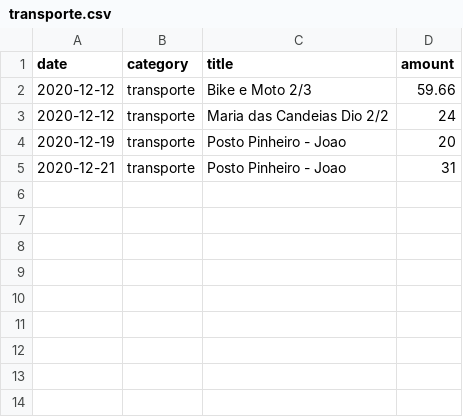
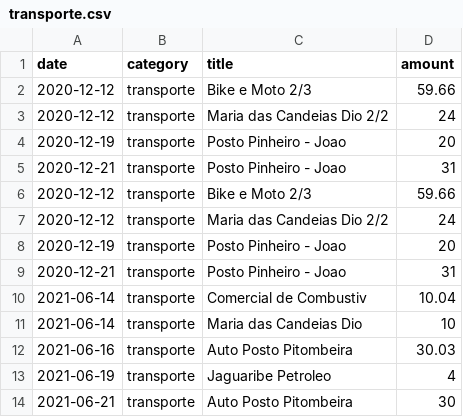
Before and after one commit to jvchaves/TreinaDev, a CSV file: categories/transporte.csv, drawn as a sheet; the diff names each change by its address in the sheet, - before the commit and + after, or states it on an @@ line.

```diff
--- a/categories/transporte.csv
+++ b/categories/transporte.csv
+row 6: 2020-12-12 | transporte | Bike e Moto 2/3 | 59.66
+row 7: 2020-12-12 | transporte | Maria das Candeias Dio 2/2 | 24
+row 8: 2020-12-19 | transporte | Posto Pinheiro - Joao | 20
+row 9: 2020-12-21 | transporte | Posto Pinheiro - Joao | 31
+row 10: 2021-06-14 | transporte | Comercial de Combustiv | 10.04
+row 11: 2021-06-14 | transporte | Maria das Candeias Dio | 10
+row 12: 2021-06-16 | transporte | Auto Posto Pitombeira | 30.03
+row 13: 2021-06-19 | transporte | Jaguaribe Petroleo | 4
+row 14: 2021-06-21 | transporte | Auto Posto Pitombeira | 30
```
Also changed, not shown: 8 other files.
